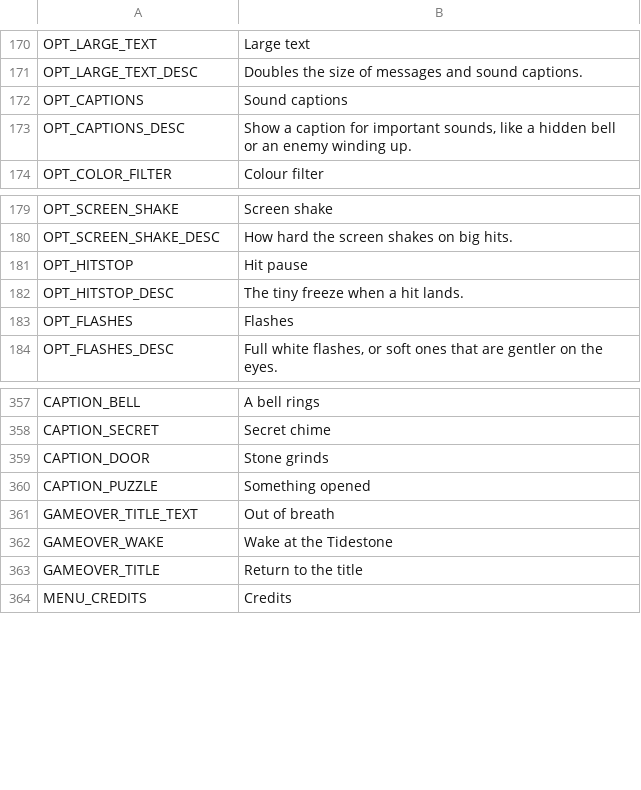
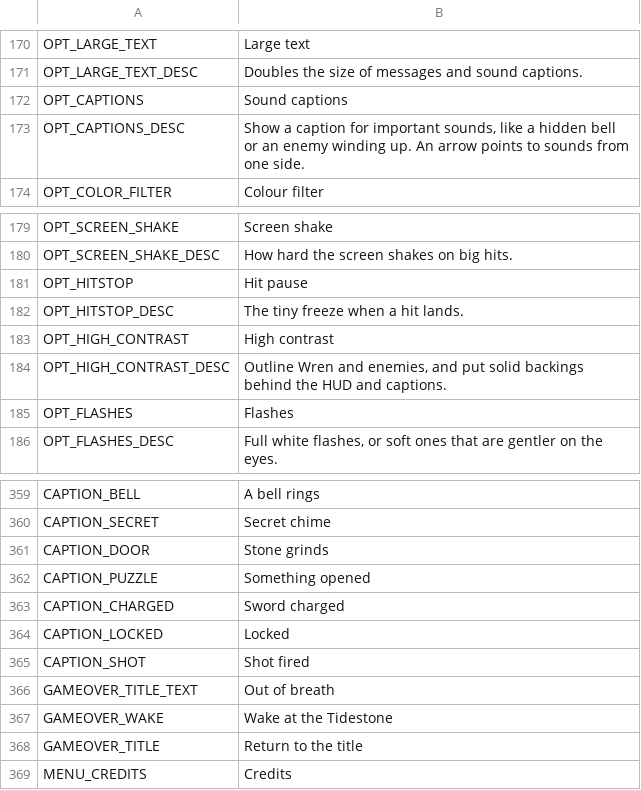
Before and after one commit to ashciraulo/Leviathan, a CSV file: locale/strings.csv, drawn as a sheet; only a part is shown, gaps mark what is left out.

```diff
--- a/locale/strings.csv
+++ b/locale/strings.csv
@@ -172,3 +172,3 @@ OPT_LARGE_TEXT_DESC,Doubles the size of messages and sound captions.
 OPT_CAPTIONS,Sound captions
-OPT_CAPTIONS_DESC,"Show a caption for important sounds, like a hidden bell or an enemy winding up."
+OPT_CAPTIONS_DESC,"Show a caption for important sounds, like a hidden bell or an enemy winding up. An arrow points to sounds from one side."
 OPT_COLOR_FILTER,Colour filter
@@ -182,2 +182,4 @@ OPT_HITSTOP,Hit pause
 OPT_HITSTOP_DESC,The tiny freeze when a hit lands.
+OPT_HIGH_CONTRAST,High contrast
+OPT_HIGH_CONTRAST_DESC,"Outline Wren and enemies, and put solid backings behind the HUD and captions."
 OPT_FLASHES,Flashes
@@ -360,2 +362,5 @@ CAPTION_DOOR,Stone grinds
 CAPTION_PUZZLE,Something opened
+CAPTION_CHARGED,Sword charged
+CAPTION_LOCKED,Locked
+CAPTION_SHOT,Shot fired
 GAMEOVER_TITLE_TEXT,Out of breath
```
Also changed, not shown: 13 other files.
